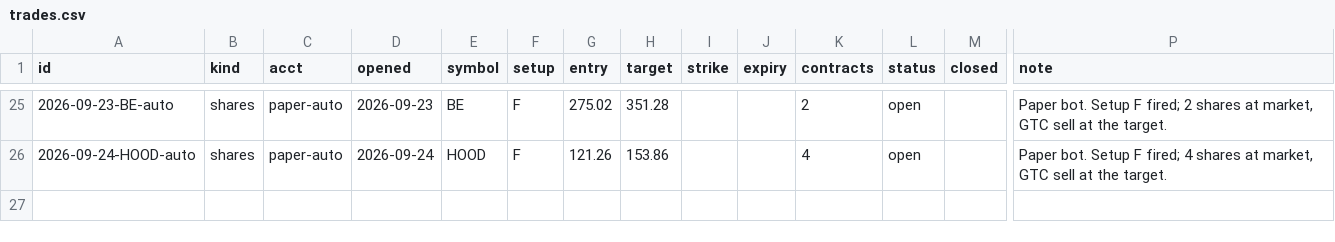
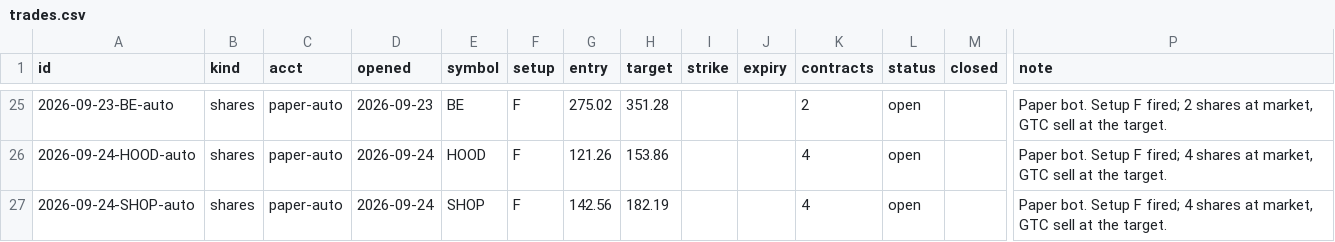
Before and after one commit to ArringtonC/stockcharter-scan, a CSV file: trades.csv, drawn as a sheet; only a part is shown, gaps mark what is left out; rows hold the shown columns only; the diff names each change by its address in the sheet, - before the commit and + after, or states it on an @@ line.

```diff
--- a/trades.csv
+++ b/trades.csv
+row 27: 2026-09-24-SHOP-auto | shares | paper-auto | 2026-09-24 | SHOP | F | 142.56 | 182.19 |  |  | 4 | open |  | Paper bot. Setup F fired; 4 shares at market, GTC sell at the target.
```
Also changed, not shown: 4 other files.
